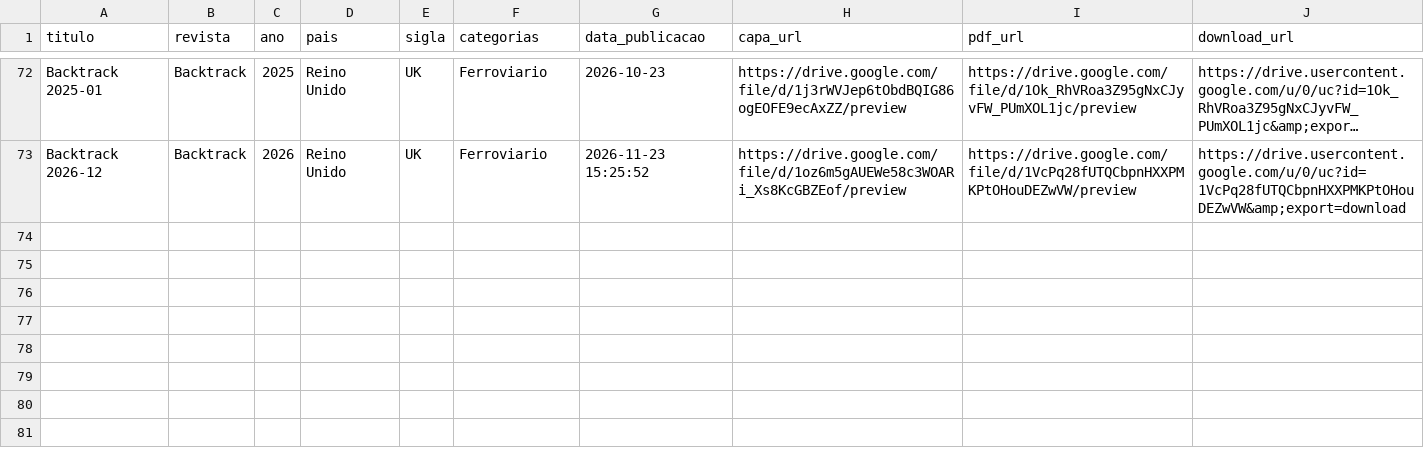
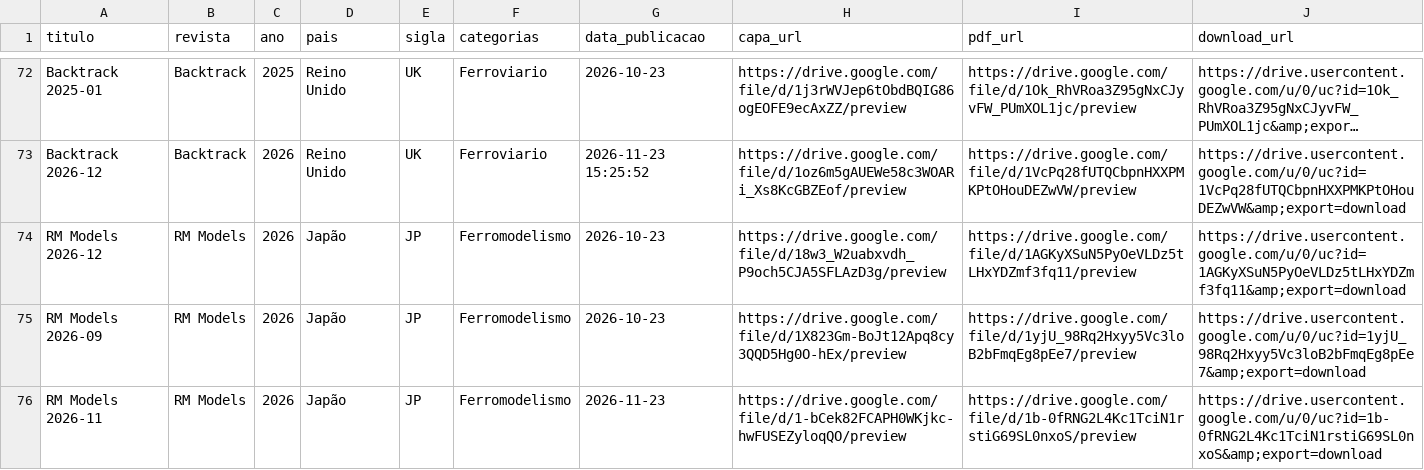
Before and after one commit to Jonaspinho/Modelismo, a CSV file: revistas.csv, drawn as a sheet; only a part is shown, gaps mark what is left out; long unchanged cells end in …; the diff names each change by its address in the sheet, - before the commit and + after, or states it on an @@ line.

Commit message:
Add new RM Models entries for 2026

```diff
--- a/revistas.csv
+++ b/revistas.csv
+row 74: RM Models 2026-12 | RM Models | 2026 | Japão | JP | Ferromodelismo | 2026-10-23 | https://drive.google.com/file/d/18w3_W2uabxvdh_P9och5CJA5SFLAzD3g/preview | https://drive.google.com/file/d/1AGKyXSuN5PyOeVLDz5tLHxYDZmf3fq11/preview | https://drive.usercontent.google.com/u/0/uc?id=1AGKyXSuN5PyOeVLDz5tLHxYDZmf3fq11&amp;export=download
+row 75: RM Models 2026-09 | RM Models | 2026 | Japão | JP | Ferromodelismo | 2026-10-23 | https://drive.google.com/file/d/1X823Gm-BoJt12Apq8cy3QQD5Hg0O-hEx/preview | https://drive.google.com/file/d/1yjU_98Rq2Hxyy5Vc3loB2bFmqEg8pEe7/preview | https://drive.usercontent.google.com/u/0/uc?id=1yjU_98Rq2Hxyy5Vc3loB2bFmqEg8pEe7&amp;export=download
+row 76: RM Models 2026-11 | RM Models | 2026 | Japão | JP | Ferromodelismo | 2026-11-23 | https://drive.google.com/file/d/1-bCek82FCAPH0WKjkc-hwFUSEZyloqQO/preview | https://drive.google.com/file/d/1b-0fRNG2L4Kc1TciN1rstiG69SL0nxoS/preview | https://drive.usercontent.google.com/u/0/uc?id=1b-0fRNG2L4Kc1TciN1rstiG69SL0nxoS&amp;export=download
```
